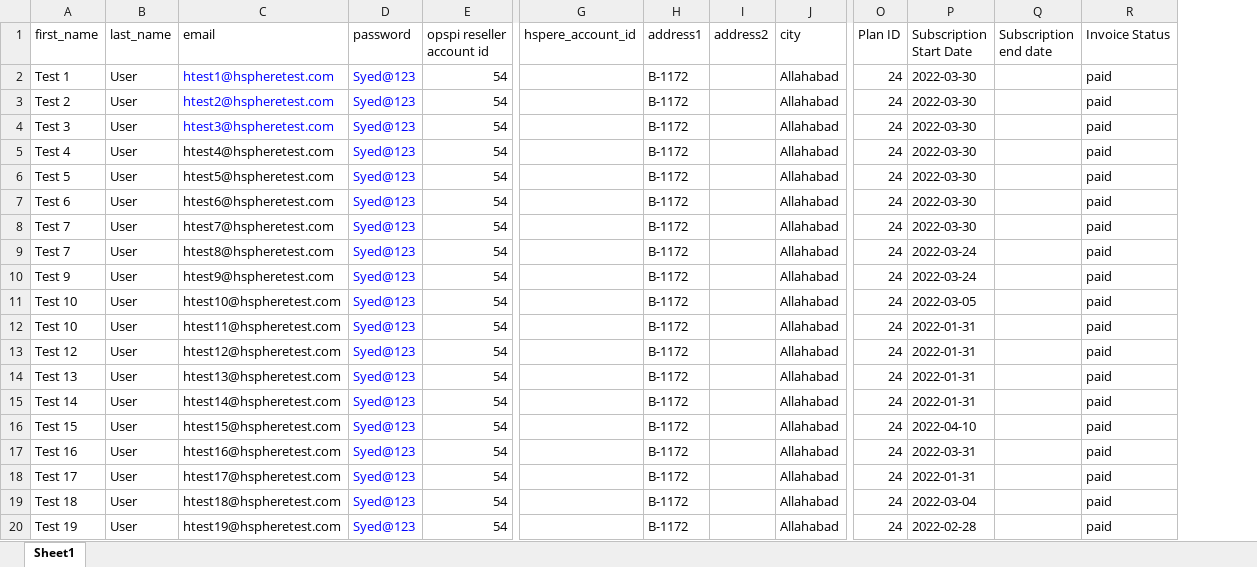
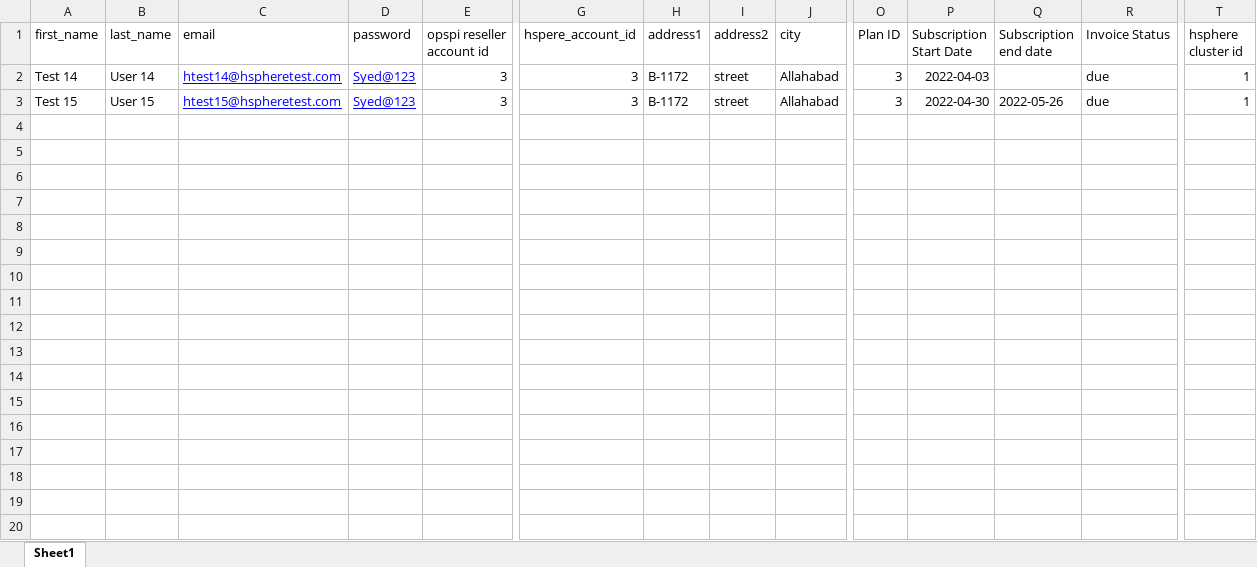
Before and after one commit to stackexpress-bhogireddynagalakshmi/opspi-rails, an Excel workbook: deployments/users.xlsx, sheet Sheet1, drawn as a sheet; only a part is shown, gaps mark what is left out; values as stored, in another font and other column widths than the file's, no borders; charts and pictures not drawn; removed rows and columns are numbered as before the commit, all else as after; rows hold the shown columns only; the diff names each change by its address in the sheet, - before the commit and + after, or states it on an @@ line.

Commit message:
config table and seed file for hsphere cluster

```diff
--- a/deployments/users.xlsx (sheet Sheet1)
+++ b/deployments/users.xlsx (sheet Sheet1)
+column T (hsphere cluster id), rows 2-3: 1 | 1
-row 2: Test 1 | User | htest1@hspheretest.com | Syed@123 | 54 |  | B-1172 |  | Allahabad | 24 | 2022-03-30 |  | paid
-row 3: Test 2 | User | htest2@hspheretest.com | Syed@123 | 54 |  | B-1172 |  | Allahabad | 24 | 2022-03-30 |  | paid
-row 4: Test 3 | User | htest3@hspheretest.com | Syed@123 | 54 |  | B-1172 |  | Allahabad | 24 | 2022-03-30 |  | paid
-row 5: Test 4 | User | htest4@hspheretest.com | Syed@123 | 54 |  | B-1172 |  | Allahabad | 24 | 2022-03-30 |  | paid
-row 6: Test 5 | User | htest5@hspheretest.com | Syed@123 | 54 |  | B-1172 |  | Allahabad | 24 | 2022-03-30 |  | paid
-row 7: Test 6 | User | htest6@hspheretest.com | Syed@123 | 54 |  | B-1172 |  | Allahabad | 24 | 2022-03-30 |  | paid
-row 8: Test 7 | User | htest7@hspheretest.com | Syed@123 | 54 |  | B-1172 |  | Allahabad | 24 | 2022-03-30 |  | paid
-row 9: Test 7 | User | htest8@hspheretest.com | Syed@123 | 54 |  | B-1172 |  | Allahabad | 24 | 2022-03-24 |  | paid
-row 10: Test 9 | User | htest9@hspheretest.com | Syed@123 | 54 |  | B-1172 |  | Allahabad | 24 | 2022-03-24 |  | paid
-row 11: Test 10 | User | htest10@hspheretest.com | Syed@123 | 54 |  | B-1172 |  | Allahabad | 24 | 2022-03-05 |  | paid
-row 12: Test 10 | User | htest11@hspheretest.com | Syed@123 | 54 |  | B-1172 |  | Allahabad | 24 | 2022-01-31 |  | paid
-row 13: Test 12 | User | htest12@hspheretest.com | Syed@123 | 54 |  | B-1172 |  | Allahabad | 24 | 2022-01-31 |  | paid
-row 14: Test 13 | User | htest13@hspheretest.com | Syed@123 | 54 |  | B-1172 |  | Allahabad | 24 | 2022-01-31 |  | paid
-B2 (last_name): User
+B2 (last_name): User 14
-C2:D3 underline: off
+C2:D3 underline: on
-C2:C3 text colour: black
+C2:C3 text colour: #0000FF
-E2:E3 (opspi reseller account id): 54
+E2:E3 (opspi reseller account id): 3
-G2:G3 (hspere_account_id): (empty)
+G2:G3 (hspere_account_id): 3
-I2:I3 (address2): (empty)
+I2:I3 (address2): street
-O2:O3 (Plan ID): 24
+O2:O3 (Plan ID): 3
-P2 (Subscription Start Date): 2022-01-31
+P2 (Subscription Start Date): 2022-04-03
-R2:R3 (Invoice Status): paid
+R2:R3 (Invoice Status): due
-B3 (last_name): User
+B3 (last_name): User 15
-P3 (Subscription Start Date): 2022-04-10
+P3 (Subscription Start Date): 2022-04-30
-Q3 (Subscription end date): (empty)
+Q3 (Subscription end date): 2022-05-26
-row 17: Test 16 | User | htest16@hspheretest.com | Syed@123 | 54 |  | B-1172 |  | Allahabad | 24 | 2022-03-31 |  | paid
-row 18: Test 17 | User | htest17@hspheretest.com | Syed@123 | 54 |  | B-1172 |  | Allahabad | 24 | 2022-01-31 |  | paid
-row 19: Test 18 | User | htest18@hspheretest.com | Syed@123 | 54 |  | B-1172 |  | Allahabad | 24 | 2022-03-04 |  | paid
-row 20: Test 19 | User | htest19@hspheretest.com | Syed@123 | 54 |  | B-1172 |  | Allahabad | 24 | 2022-02-28 |  | paid
```
Also changed, not shown: charts or pictures, 8 other files.
